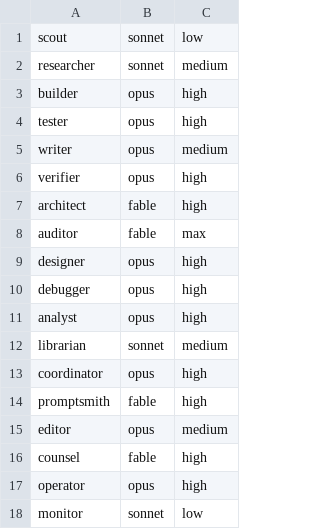
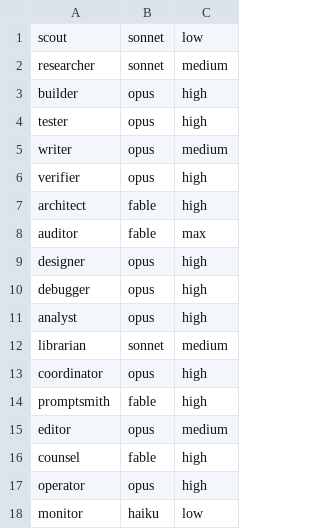
Before and after one commit to NathalieChouLab/model-router, a TSV file: profiles/quality.tsv, drawn as a sheet.

```diff
--- a/profiles/quality.tsv
+++ b/profiles/quality.tsv
@@ -17,2 +17,2 @@ counsel	fable	high
 operator	opus	high
-monitor	sonnet	low
+monitor	haiku	low
```
Also changed, not shown: 3 other files.
